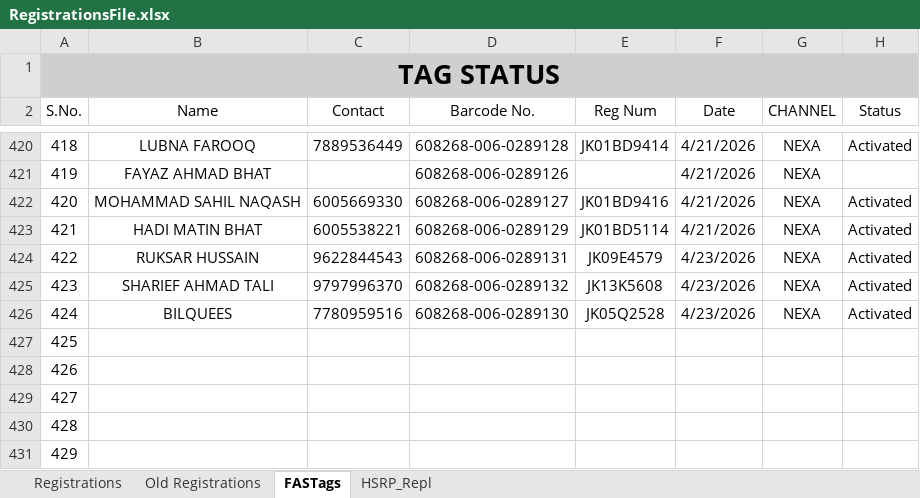
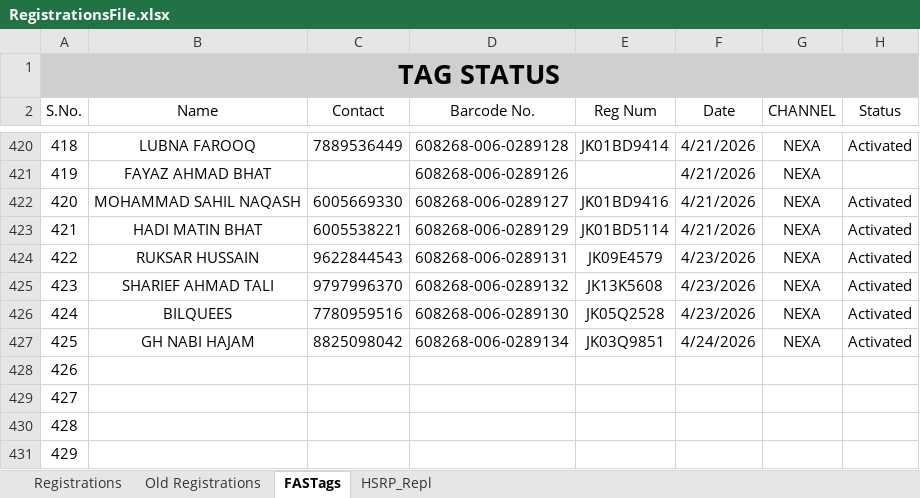
Before and after one commit to adilahmadsofi-ck/Documents, an Excel workbook: RegistrationsFile.xlsx, sheet FASTags, drawn as a sheet; only a part is shown, gaps mark what is left out; values as stored, in another font and other column widths than the file's, no borders; conditional formats and table styles not drawn; the diff names each change by its address in the sheet, - before the commit and + after, or states it on an @@ line.

Commit message:
Update RegistrationsFile.xlsx

```diff
--- a/RegistrationsFile.xlsx (sheet FASTags)
+++ b/RegistrationsFile.xlsx (sheet FASTags)
-B427 (Name): (empty)
+B427 (Name): GH NABI HAJAM
-C427 (Contact): (empty)
+C427 (Contact): 8825098042
-D427 (Barcode No.): (empty)
+D427 (Barcode No.): 608268-006-0289134
-E427 (Reg Num): (empty)
+E427 (Reg Num): JK03Q9851
-F427 (Date): (empty)
+F427 (Date): 4/24/2026
-G427 (CHANNEL): (empty)
+G427 (CHANNEL): NEXA
-H427 (Status): (empty)
+H427 (Status): Activated
```
